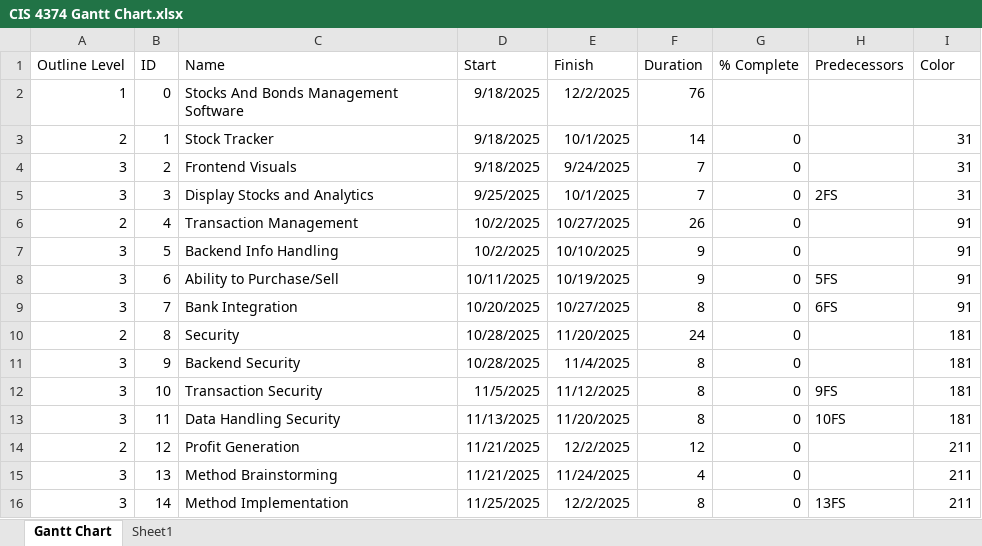
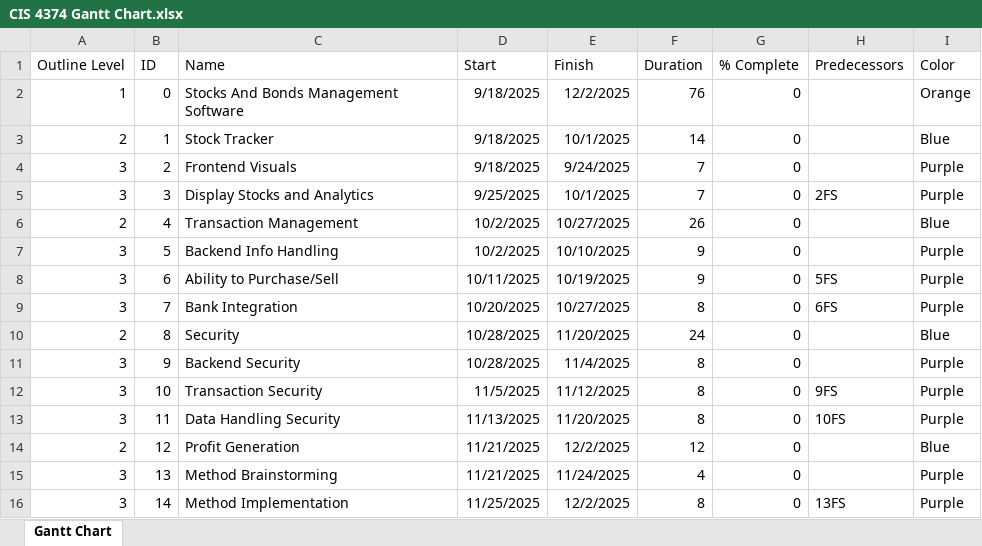
Before and after one commit to CIS-UH/semester-project-CISWMLE, an Excel workbook: CIS 4374 Gantt Chart.xlsx, sheet Gantt Chart, drawn as a sheet; values as stored, in another font and other column widths than the file's, no borders; charts and pictures and table styles not drawn; the diff names each change by its address in the sheet, - before the commit and + after, or states it on an @@ line.

```diff
--- a/CIS 4374 Gantt Chart.xlsx (sheet Gantt Chart)
+++ b/CIS 4374 Gantt Chart.xlsx (sheet Gantt Chart)
-sheet tab: Sheet1
-G2 (% Complete): (empty)
+G2 (% Complete): 0
-I2 (Color): (empty)
+I2 (Color): Orange
-I3 (Color): 31
+I3 (Color): Blue
-I4:I5 (Color): 31
+I4:I5 (Color): Purple
-I6 (Color): 91
+I6 (Color): Blue
-I7:I9 (Color): 91
+I7:I9 (Color): Purple
-I10 (Color): 181
+I10 (Color): Blue
-I11:I13 (Color): 181
+I11:I13 (Color): Purple
-I14 (Color): 211
+I14 (Color): Blue
-I15:I16 (Color): 211
+I15:I16 (Color): Purple
```
Also changed, not shown: CIS 4374 Homework 5.xlsx, CIS 4374_Risk Register_Communication Plan.xlsx.
